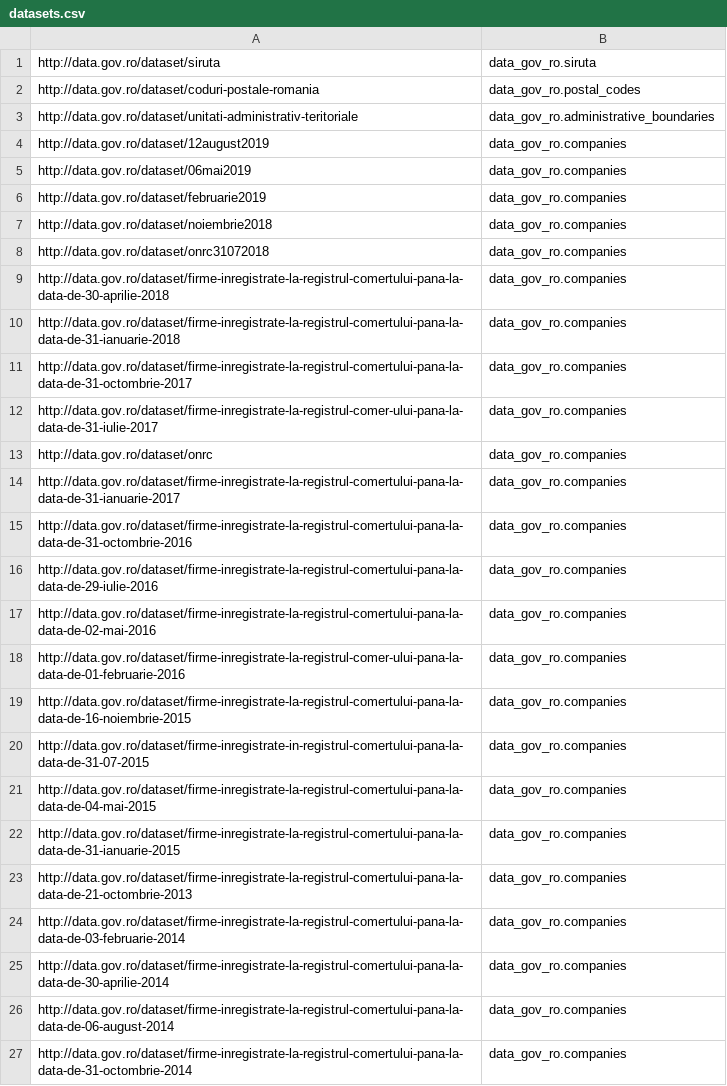
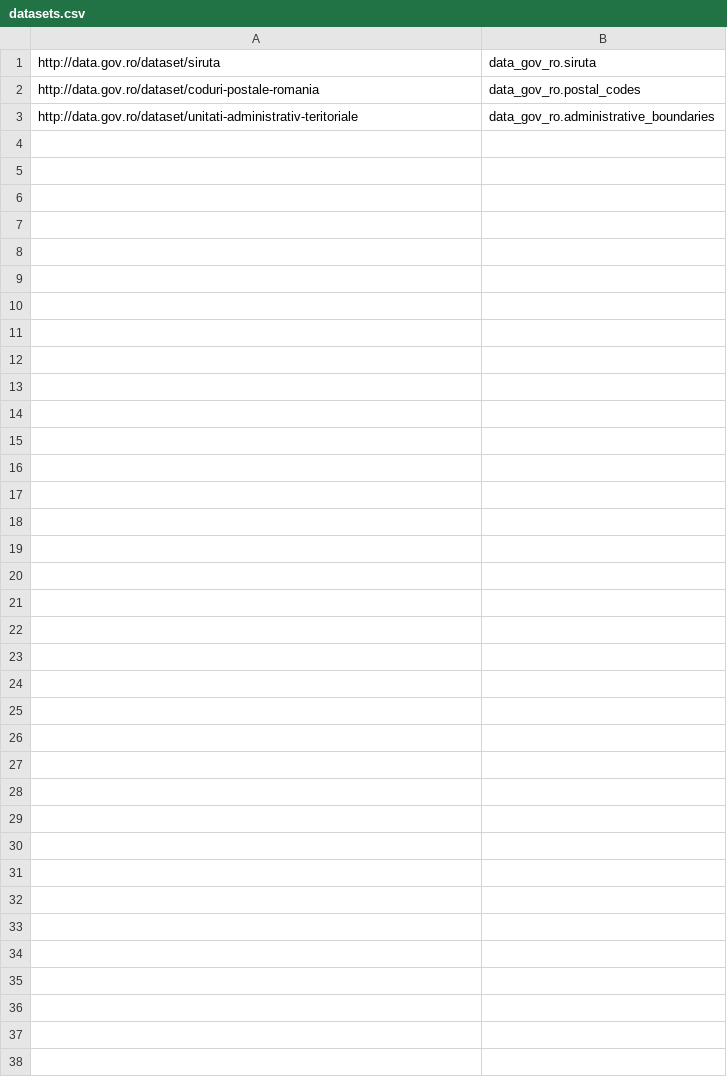
Before and after one commit to romania2x/web-services, a CSV file: vasile-api/resources/datasets/datasets.csv, drawn as a sheet.

```diff
--- a/vasile-api/resources/datasets/datasets.csv
+++ b/vasile-api/resources/datasets/datasets.csv
@@ -3,25 +3 @@ http://data.gov.ro/dataset/coduri-postale-romania,data_gov_ro.postal_codes
 http://data.gov.ro/dataset/unitati-administrativ-teritoriale,data_gov_ro.administrative_boundaries
-http://data.gov.ro/dataset/12august2019,data_gov_ro.companies
-http://data.gov.ro/dataset/06mai2019,data_gov_ro.companies
-http://data.gov.ro/dataset/februarie2019,data_gov_ro.companies
-http://data.gov.ro/dataset/noiembrie2018,data_gov_ro.companies
-http://data.gov.ro/dataset/onrc31072018,data_gov_ro.companies
-http://data.gov.ro/dataset/firme-inregistrate-la-registrul-comertului-pana-la-data-de-30-aprilie-2018,data_gov_ro.companies
-http://data.gov.ro/dataset/firme-inregistrate-la-registrul-comertului-pana-la-data-de-31-ianuarie-2018,data_gov_ro.companies
-http://data.gov.ro/dataset/firme-inregistrate-la-registrul-comertului-pana-la-data-de-31-octombrie-2017,data_gov_ro.companies
-http://data.gov.ro/dataset/firme-inregistrate-la-registrul-comer-ului-pana-la-data-de-31-iulie-2017,data_gov_ro.companies
-http://data.gov.ro/dataset/onrc,data_gov_ro.companies
-http://data.gov.ro/dataset/firme-inregistrate-la-registrul-comertului-pana-la-data-de-31-ianuarie-2017,data_gov_ro.companies
-http://data.gov.ro/dataset/firme-inregistrate-la-registrul-comertului-pana-la-data-de-31-octombrie-2016,data_gov_ro.companies
-http://data.gov.ro/dataset/firme-inregistrate-la-registrul-comertului-pana-la-data-de-29-iulie-2016,data_gov_ro.companies
-http://data.gov.ro/dataset/firme-inregistrate-la-registrul-comertului-pana-la-data-de-02-mai-2016,data_gov_ro.companies
-http://data.gov.ro/dataset/firme-inregistrate-la-registrul-comer-ului-pana-la-data-de-01-februarie-2016,data_gov_ro.companies
-http://data.gov.ro/dataset/firme-inregistrate-la-registrul-comertului-pana-la-data-de-16-noiembrie-2015,data_gov_ro.companies
-http://data.gov.ro/dataset/firme-inregistrate-in-registrul-comertului-pana-la-data-de-31-07-2015,data_gov_ro.companies
-http://data.gov.ro/dataset/firme-inregistrate-la-registrul-comertului-pana-la-data-de-04-mai-2015,data_gov_ro.companies
-http://data.gov.ro/dataset/firme-inregistrate-la-registrul-comertului-pana-la-data-de-31-ianuarie-2015,data_gov_ro.companies
-http://data.gov.ro/dataset/firme-inregistrate-la-registrul-comertului-pana-la-data-de-21-octombrie-2013,data_gov_ro.companies
-http://data.gov.ro/dataset/firme-inregistrate-la-registrul-comertului-pana-la-data-de-03-februarie-2014,data_gov_ro.companies
-http://data.gov.ro/dataset/firme-inregistrate-la-registrul-comertului-pana-la-data-de-30-aprilie-2014,data_gov_ro.companies
-http://data.gov.ro/dataset/firme-inregistrate-la-registrul-comertului-pana-la-data-de-06-august-2014,data_gov_ro.companies
-http://data.gov.ro/dataset/firme-inregistrate-la-registrul-comertului-pana-la-data-de-31-octombrie-2014,data_gov_ro.companies
```
Also changed, not shown: 17 other files.
